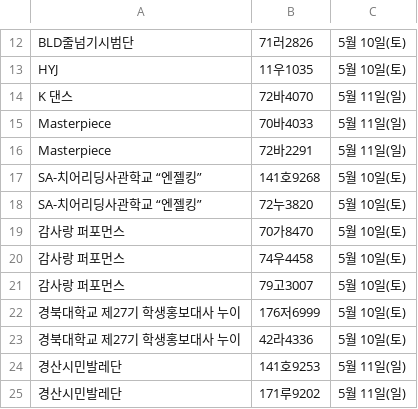
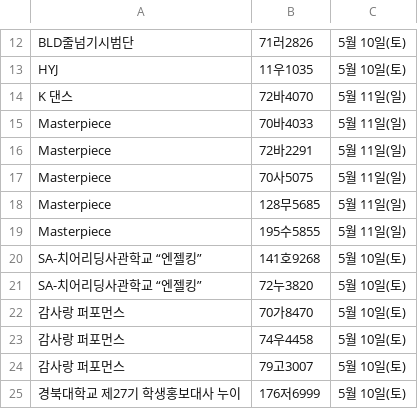
Before and after one commit to ahnonine/pdf_parking, a CSV file: data.csv, drawn as a sheet; only a part is shown, gaps mark what is left out; the shorter side is filled out with more unchanged rows.

Commit message:
Update data.csv

```diff
--- a/data.csv
+++ b/data.csv
@@ -16,2 +16,5 @@ Masterpiece,70바4033,5월 11일(일)
 Masterpiece,72바2291,5월 11일(일)
+Masterpiece,70사5075,5월 11일(일)
+Masterpiece,128무5685,5월 11일(일)
+Masterpiece,195수5855,5월 11일(일)
 SA-치어리딩사관학교 “엔젤킹”,141호9268,5월 10일(토)
```
